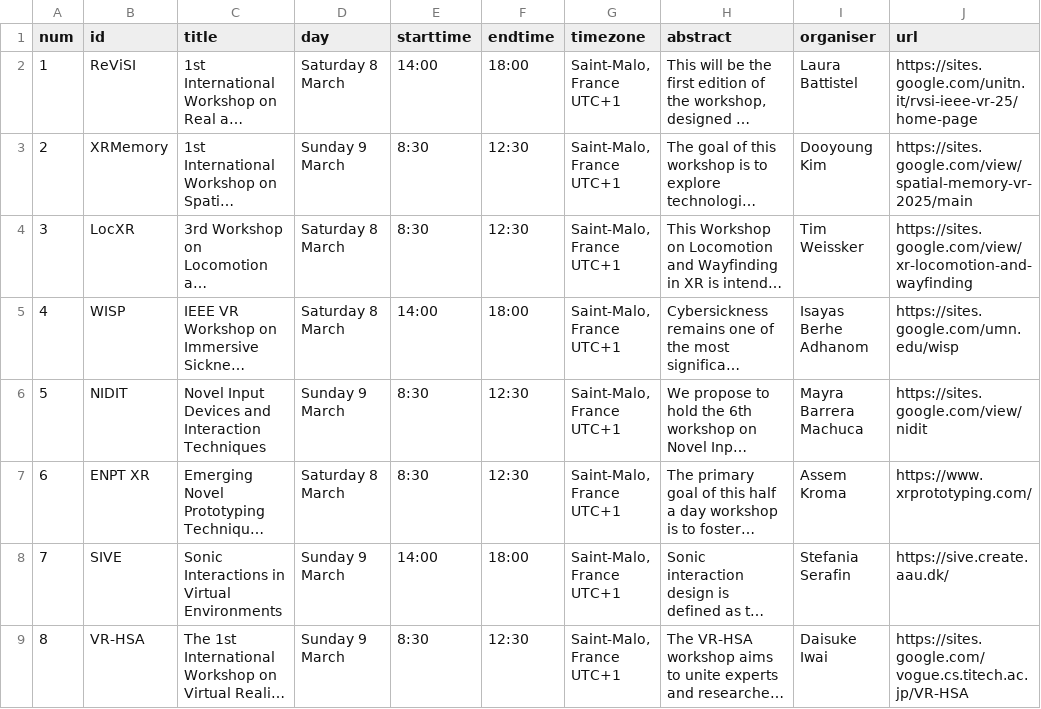
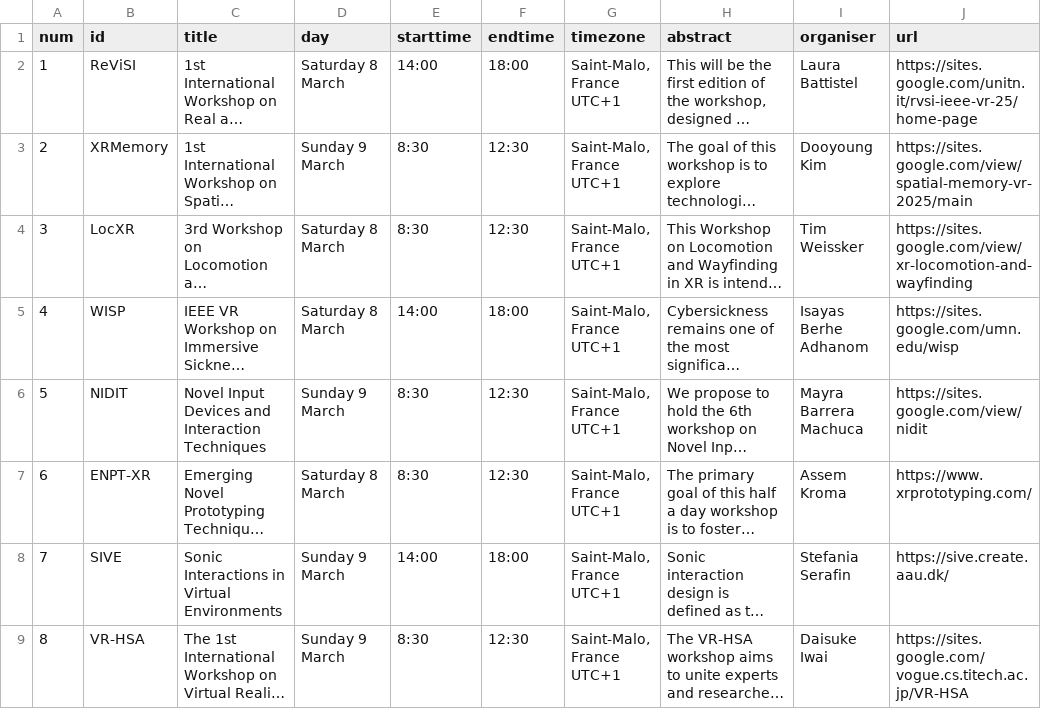
Before and after one commit to ieeevr/2027, a CSV file: _data/workshops.csv, drawn as a sheet; only a part is shown; long unchanged cells end in …; the diff names each change by its address in the sheet, - before the commit and + after, or states it on an @@ line.

```diff
--- a/_data/workshops.csv
+++ b/_data/workshops.csv
-B7 (id): ENPT XR
+B7 (id): ENPT-XR
```
Also changed, not shown: 1 other file.
